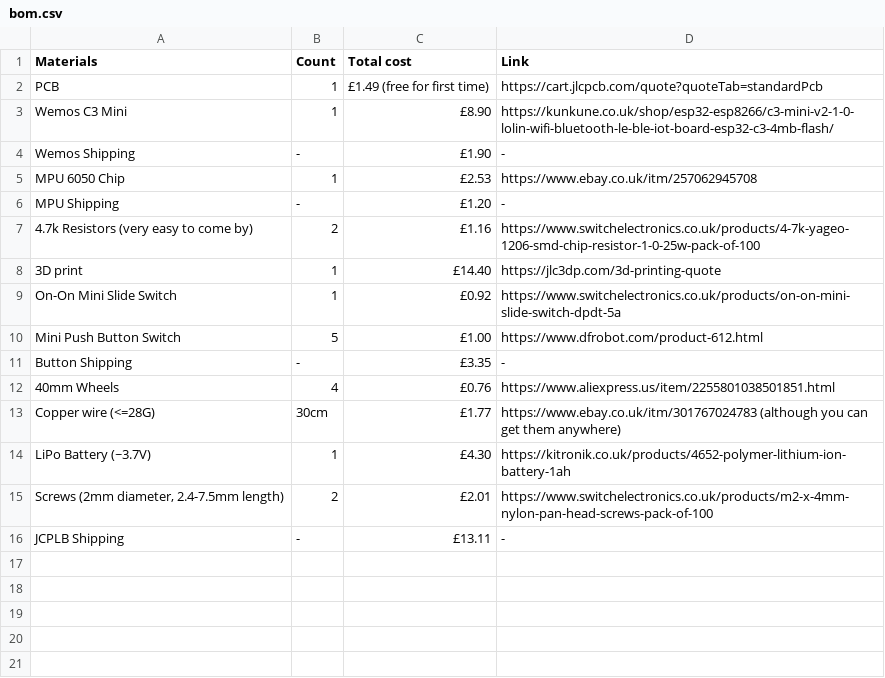
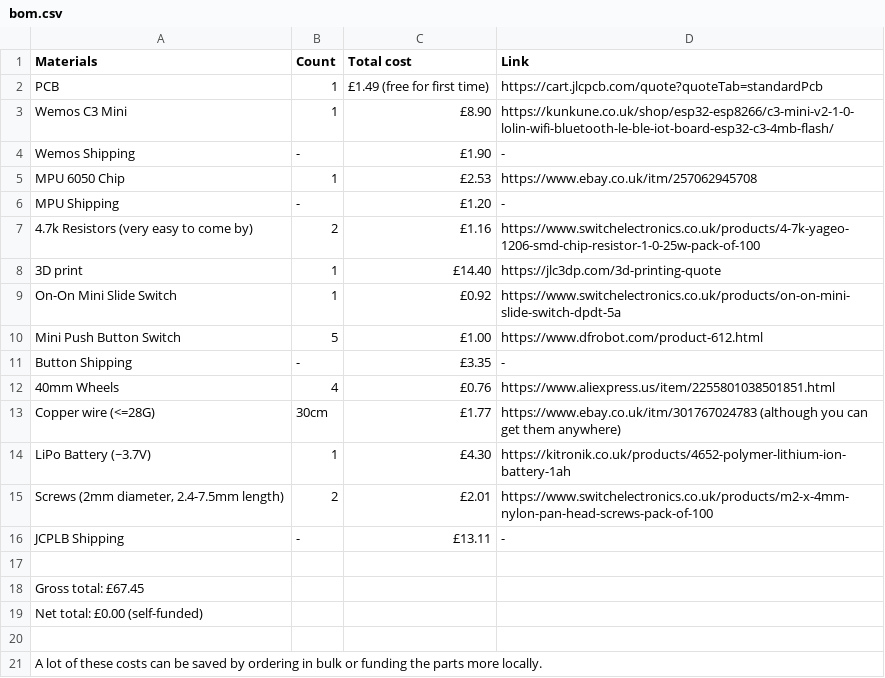
Before and after one commit to rujxtastic/rlcontroller, a CSV file: bom.csv, drawn as a sheet.

Commit message:
Update bom.csv

```diff
--- a/bom.csv
+++ b/bom.csv
@@ -16 +16,6 @@ LiPo Battery (~3.7V) ,1,£4.30, https://kitronik.co.uk/products/4652-polymer-lit
 JCPLB Shipping , - ,£13.11,-
+
+Gross total: £67.45
+Net total: £0.00 (self-funded)
+
+A lot of these costs can be saved by ordering in bulk or funding the parts more locally.
```
